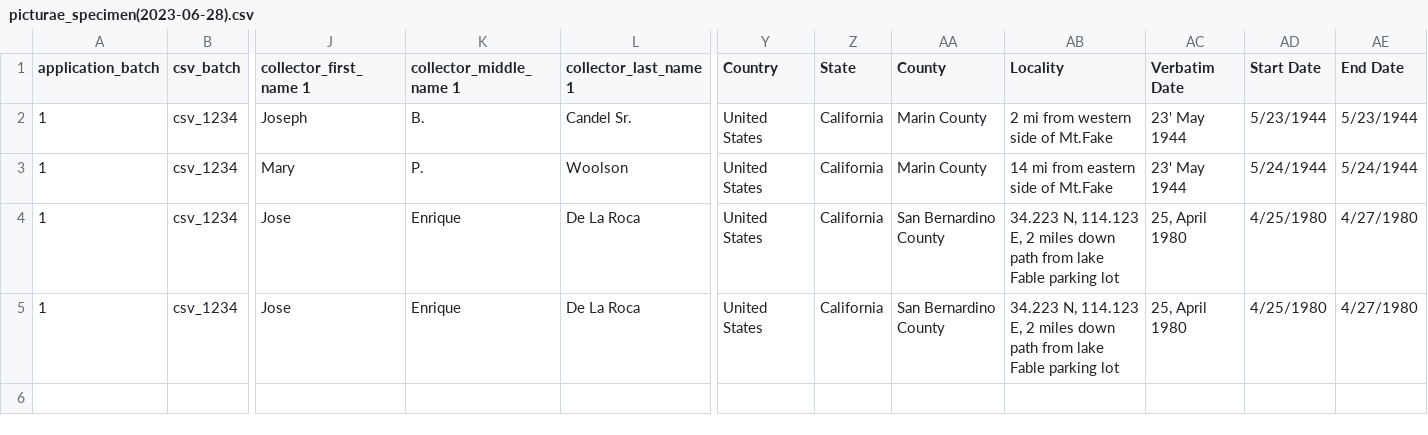
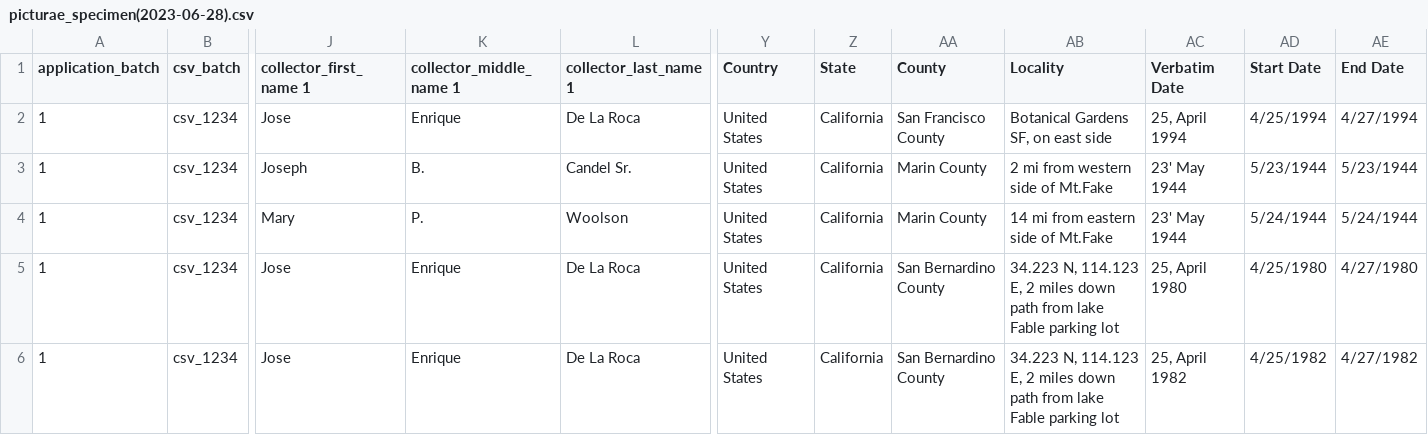
Before and after one commit to specify/web-asset-server, a CSV file: image_client/picturae_csv/2023-06-28/picturae_specimen(2023-06-28).csv, drawn as a sheet; only a part is shown, gaps mark what is left out; addresses are those after the commit; rows hold the shown columns only; the diff names each change by its address in the sheet, - before the commit and + after, or states it on an @@ line.

```diff
--- a/image_client/picturae_csv/2023-06-28/picturae_specimen(2023-06-28).csv
+++ b/image_client/picturae_csv/2023-06-28/picturae_specimen(2023-06-28).csv
+row 2: 1 | csv_1234 | Jose | Enrique | De La Roca | United States | California | San Francisco County | Botanical Gardens SF, on east side | 25, April 1994 | 4/25/1994 | 4/27/1994
-AC6 (Verbatim Date): 25, April 1980
+AC6 (Verbatim Date): 25, April 1982
-AD6 (Start Date): 4/25/1980
+AD6 (Start Date): 4/25/1982
-AE6 (End Date): 4/27/1980
+AE6 (End Date): 4/27/1982
```
Also changed, not shown: image_client/picturae_csv/2023-06-28/picturae_folder(2023-06-28).csv, 10 other files.
